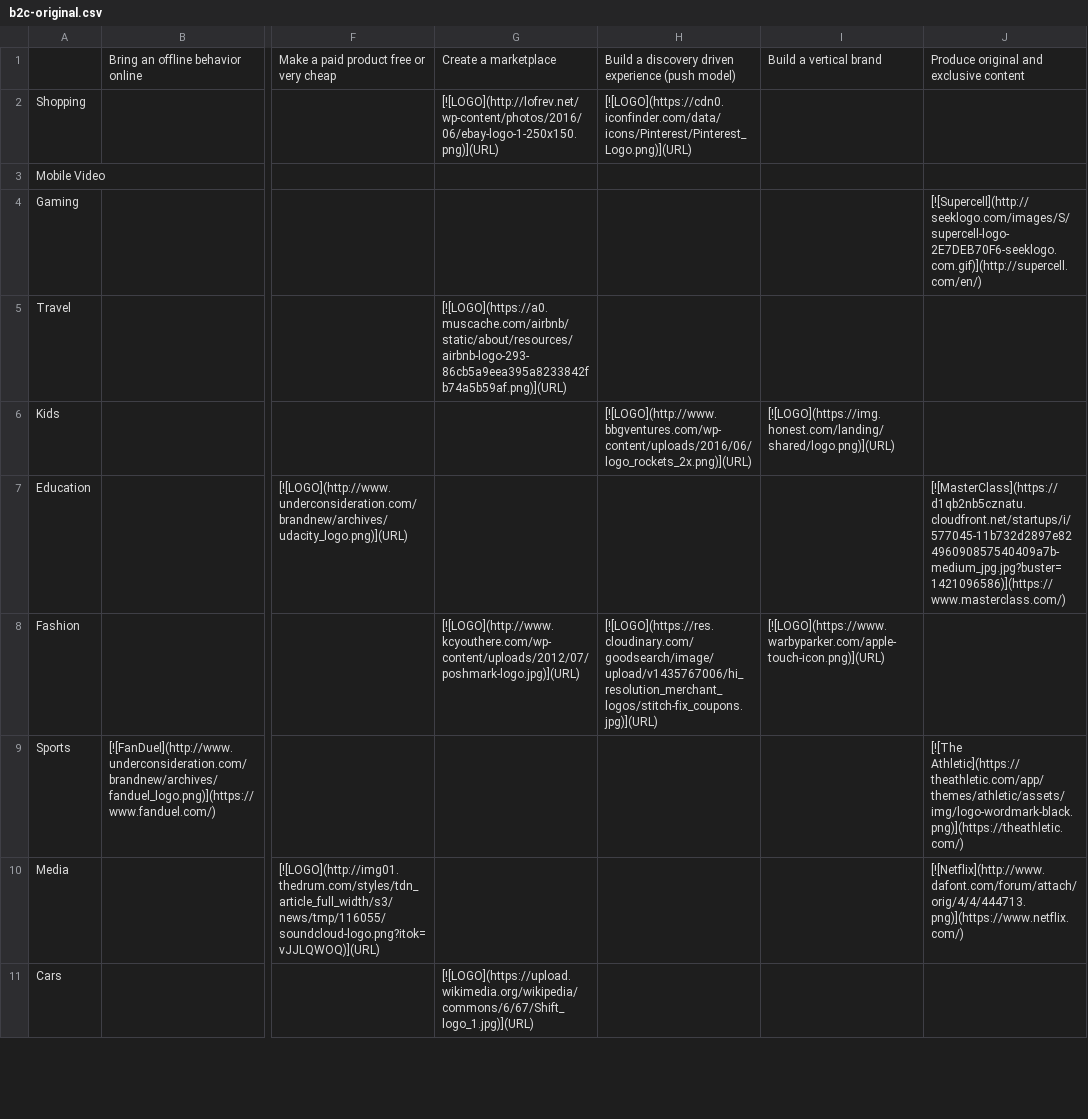
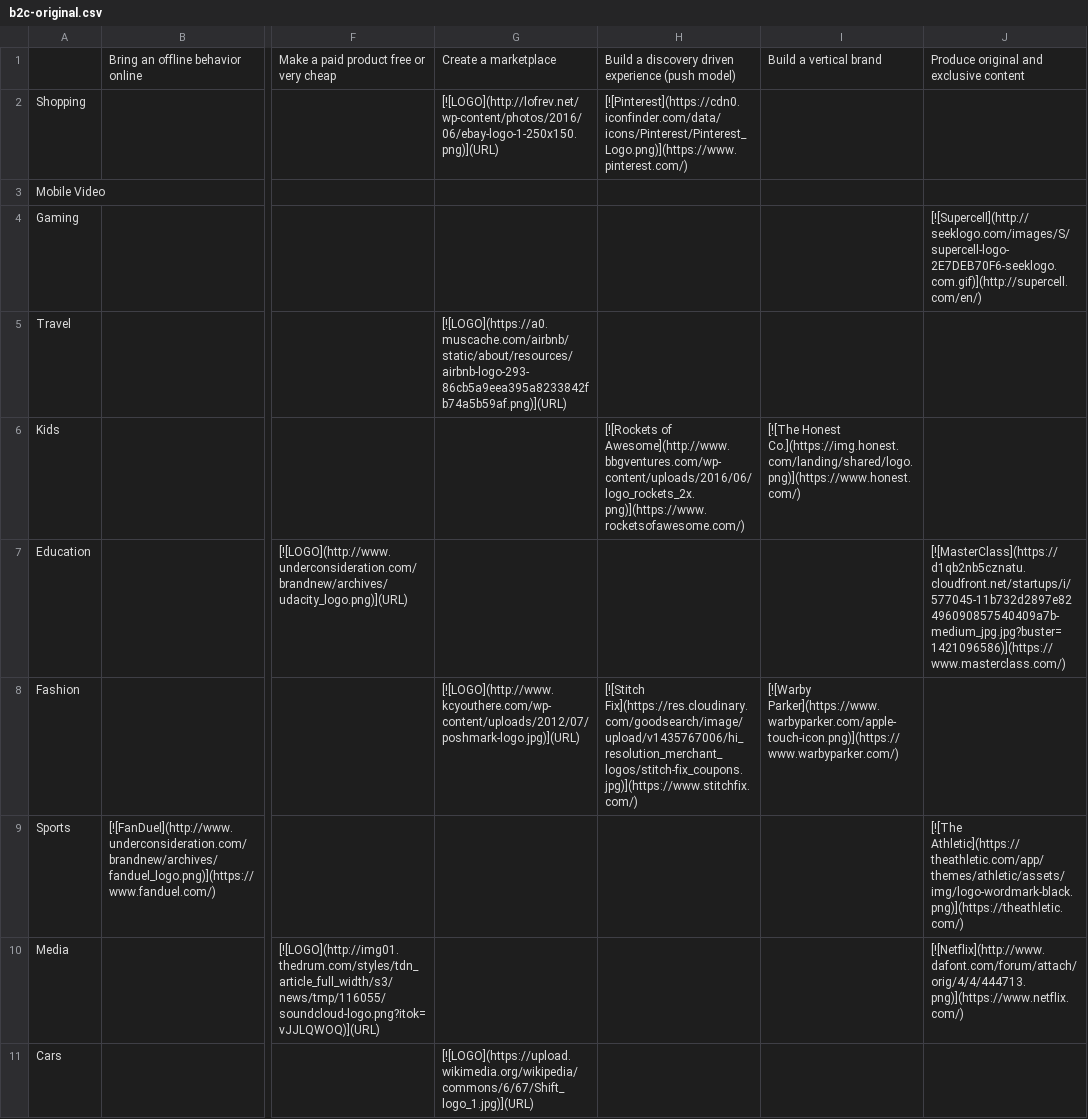
Before and after one commit to siman/startup-matrix, a CSV file: b2c-original.csv, drawn as a sheet; only a part is shown, gaps mark what is left out; the diff covers the shown part only; the diff names each change by its address in the sheet, - before the commit and + after, or states it on an @@ line.

Commit message:
Add more URLs and brand names to CSV

```diff
--- a/b2c-original.csv
+++ b/b2c-original.csv
-H2: [![LOGO](https://cdn0.iconfinder.com/data/icons/Pinterest/Pinterest_Logo.png)](URL)
+H2: [![Pinterest](https://cdn0.iconfinder.com/data/icons/Pinterest/Pinterest_Logo.png)](https://www.pinterest.com/)
-H6: [![LOGO](http://www.bbgventures.com/wp-content/uploads/2016/06/logo_rockets_2x.png)](URL)
+H6: [![Rockets of Awesome](http://www.bbgventures.com/wp-content/uploads/2016/06/logo_rockets_2x.png)](https://www.rocketsofawesome.com/)
-I6: [![LOGO](https://img.honest.com/landing/shared/logo.png)](URL)
+I6: [![The Honest Co.](https://img.honest.com/landing/shared/logo.png)](https://www.honest.com/)
-H8: [![LOGO](https://res.cloudinary.com/goodsearch/image/upload/v1435767006/hi_resolution_merchant_logos/stitch-fix_coupons.jpg)](URL)
+H8: [![Stitch Fix](https://res.cloudinary.com/goodsearch/image/upload/v1435767006/hi_resolution_merchant_logos/stitch-fix_coupons.jpg)](https://www.stitchfix.com/)
-I8: [![LOGO](https://www.warbyparker.com/apple-touch-icon.png)](URL)
+I8: [![Warby Parker](https://www.warbyparker.com/apple-touch-icon.png)](https://www.warbyparker.com/)
```
Also changed, not shown: 8 edited cells elsewhere in this file.
